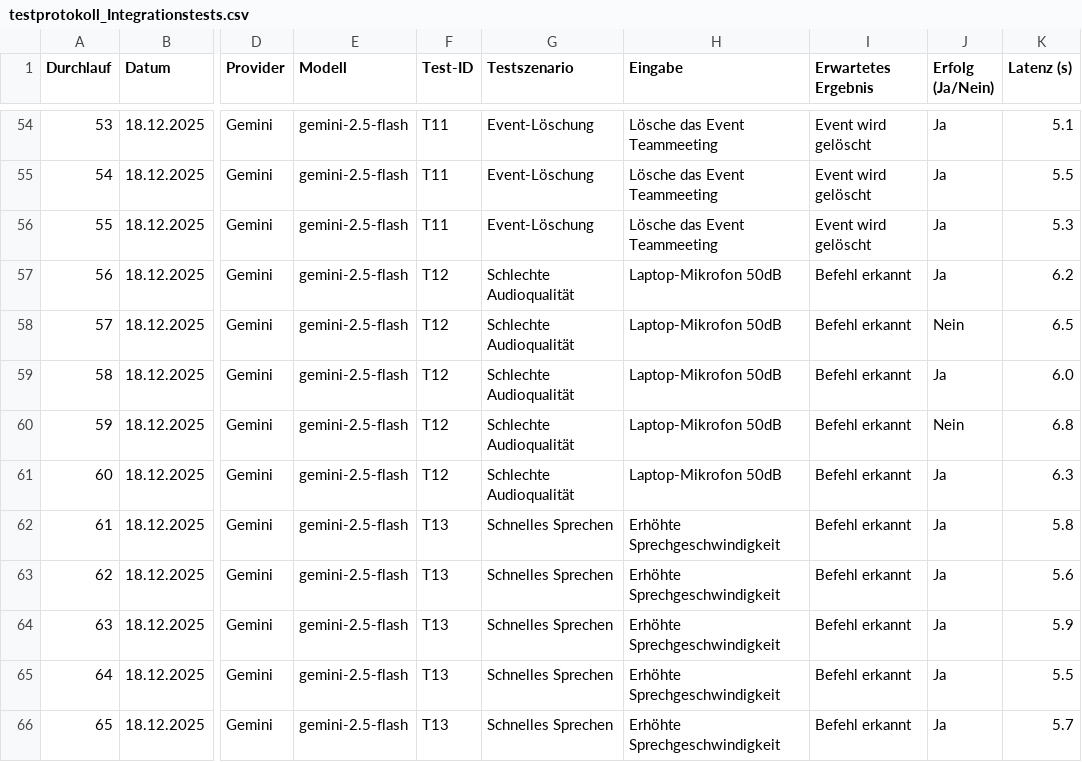
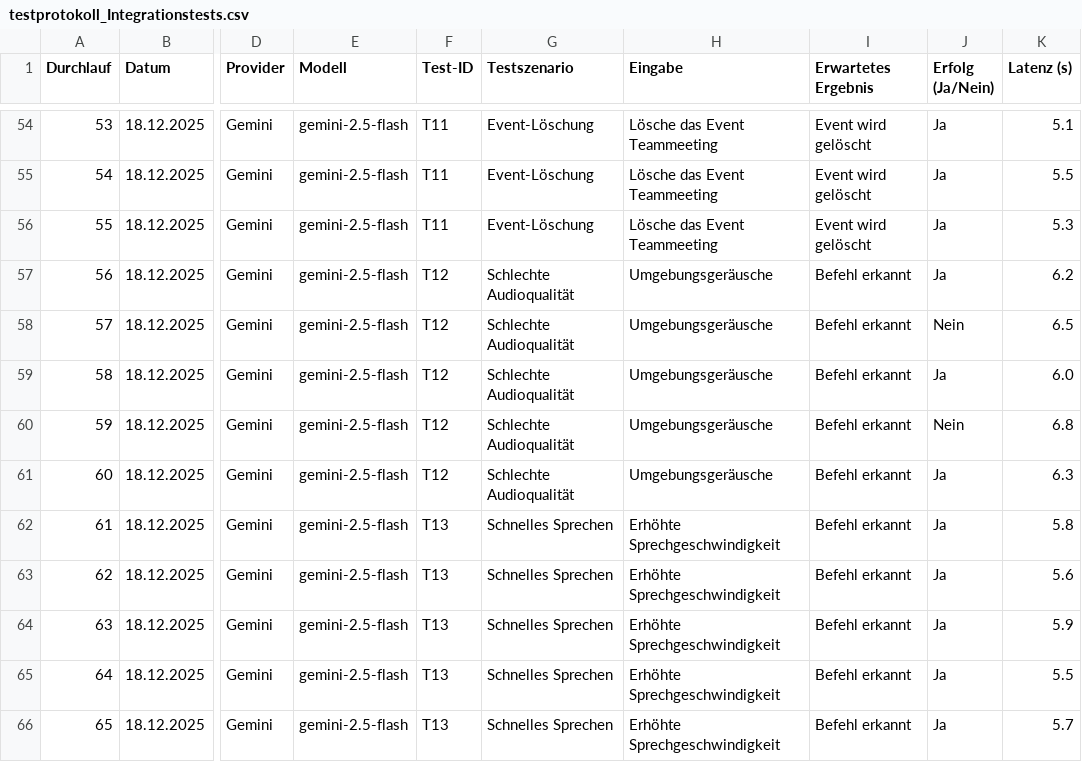
Before and after one commit to ibaleri/Discord_VoiceBot_Gradio, a CSV file: docs/testprotokoll_Integrationstests.csv, drawn as a sheet; only a part is shown, gaps mark what is left out; the diff names each change by its address in the sheet, - before the commit and + after, or states it on an @@ line.

Commit message:
Add files via upload

```diff
--- a/docs/testprotokoll_Integrationstests.csv
+++ b/docs/testprotokoll_Integrationstests.csv
-H57:H61 (Eingabe): Laptop-Mikrofon 50dB
+H57:H61 (Eingabe): Umgebungsgeräusche
```
